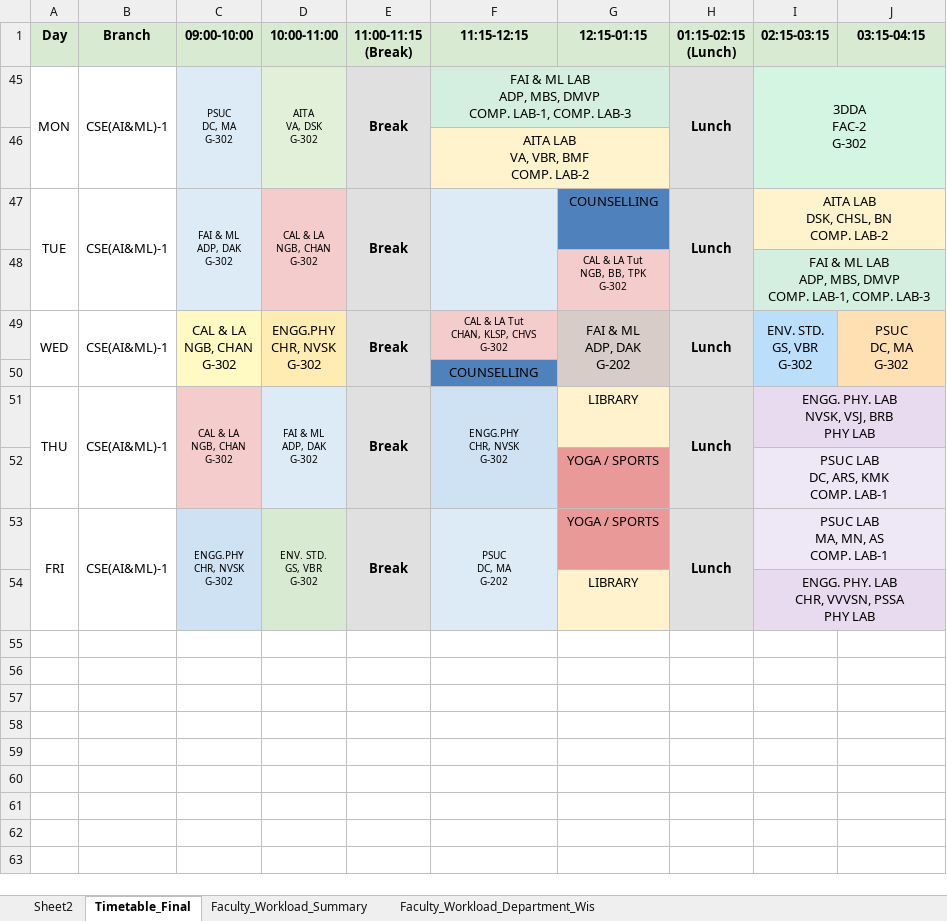
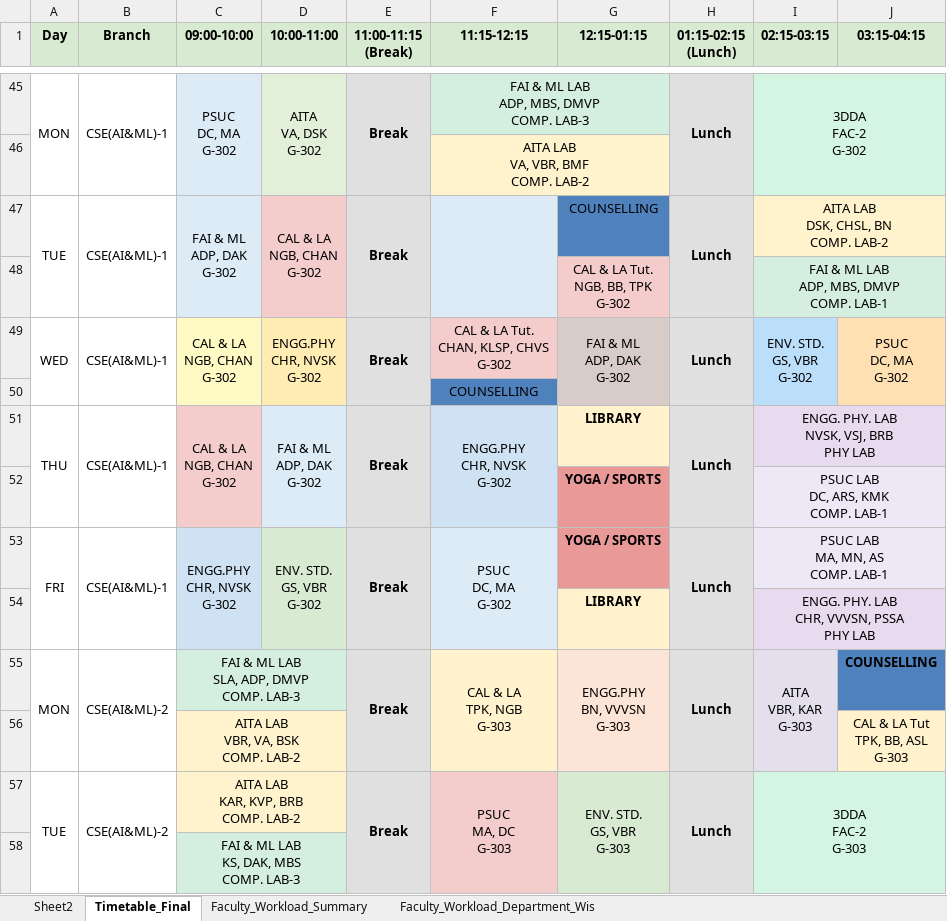
Before and after one commit to saran-neralla7/tt-analytics, an Excel workbook: timetables/1st Sem TIME TABLE 2026-2027_1.1.xlsx, sheet Timetable_Final, drawn as a sheet; only a part is shown, gaps mark what is left out; values as stored, in another font and other column widths than the file's, no borders; ↵ is a line break in a cell; the diff covers the shown part only; the diff names each change by its address in the sheet, - before the commit and + after, or states it on an @@ line.

Commit message:
feat: sync updated timetable with lab room reallocations, classroom updates, and faculty delimiter fixes

```diff
--- a/timetables/1st Sem TIME TABLE 2026-2027_1.1.xlsx (sheet Timetable_Final)
+++ b/timetables/1st Sem TIME TABLE 2026-2027_1.1.xlsx (sheet Timetable_Final)
@@ C45:D45 text size: larger @@
-F45 (11:15-12:15): …DMVP ↵ COMP. LAB-1, COMP. LAB-3
+F45 (11:15-12:15): …DMVP ↵ COMP. LAB-3
@@ C47:D47 text size: larger @@
-G48 (12:15-01:15): CAL & LA Tut ↵ NGB, BB, TPK ↵ G-302
+G48 (12:15-01:15): CAL & LA Tut. ↵ NGB, BB, TPK ↵ G-302
@@ G48 text size: larger @@
-I48 (02:15-03:15): …DMVP ↵ COMP. LAB-1, COMP. LAB-3
+I48 (02:15-03:15): …DMVP ↵ COMP. LAB-1
-F49 (11:15-12:15): CAL & LA Tut ↵ CHAN, KLSP, CHVS ↵ G-302
+F49 (11:15-12:15): CAL & LA Tut. ↵ CHAN, KLSP, CHVS ↵ G-302
@@ F49 text size: larger @@
-G49 (12:15-01:15): FAI & ML ↵ ADP, DAK ↵ G-202
+G49 (12:15-01:15): FAI & ML ↵ ADP, DAK ↵ G-302
@@ C51:D51 text size: larger @@
@@ F51 text size: larger @@
-G51:G54 bold: off
+G51:G54 bold: on
@@ C53:D53 text size: larger @@
-F53 (11:15-12:15): PSUC ↵ DC, MA ↵ G-202
+F53 (11:15-12:15): PSUC ↵ DC, MA ↵ G-302
@@ F53 text size: larger @@
+row 55: MON | CSE(AI&ML)-2 | FAI & ML LAB ↵ SLA, ADP, DMVP ↵ COMP. LAB-3 |  | Break | CAL & LA ↵ TPK, NGB ↵ G-303 | ENGG.PHY ↵ BN, VVVSN ↵ G-303 | Lunch | AITA ↵ VBR, KAR ↵ G-303 | COUNSELLING
+row 56:  |  | AITA LAB ↵ VBR, VA, BSK ↵ COMP. LAB-2 |  |  |  |  |  |  | CAL & LA Tut ↵ TPK, BB, ASL ↵ G-303
+row 57: TUE | CSE(AI&ML)-2 | AITA LAB ↵ KAR, KVP, BRB ↵ COMP. LAB-2 |  | Break | PSUC ↵ MA, DC ↵ G-303 | ENV. STD. ↵ GS, VBR ↵ G-303 | Lunch | 3DDA ↵ FAC-2 ↵ G-303
+row 58:  |  | FAI & ML LAB ↵ KS, DAK, MBS ↵ COMP. LAB-3
```
Also changed, not shown: 54 added rows and 55 hidden or unhidden rows elsewhere in this sheet, sheet Sheet2, hidden cells, 1 other file.
